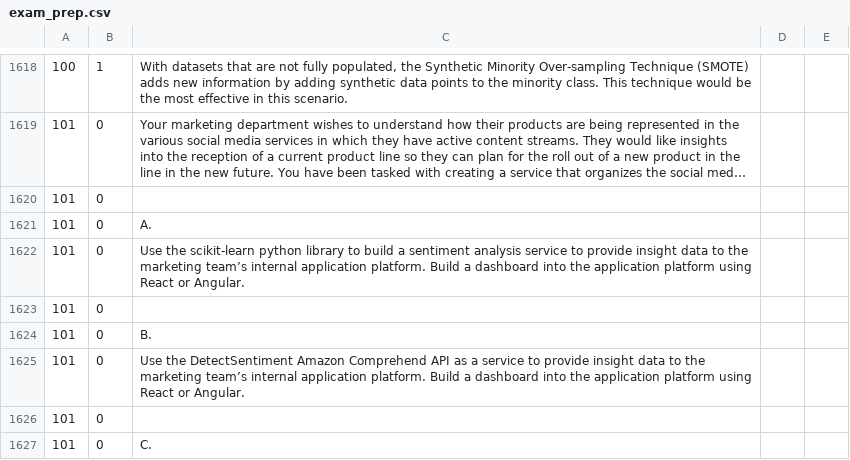
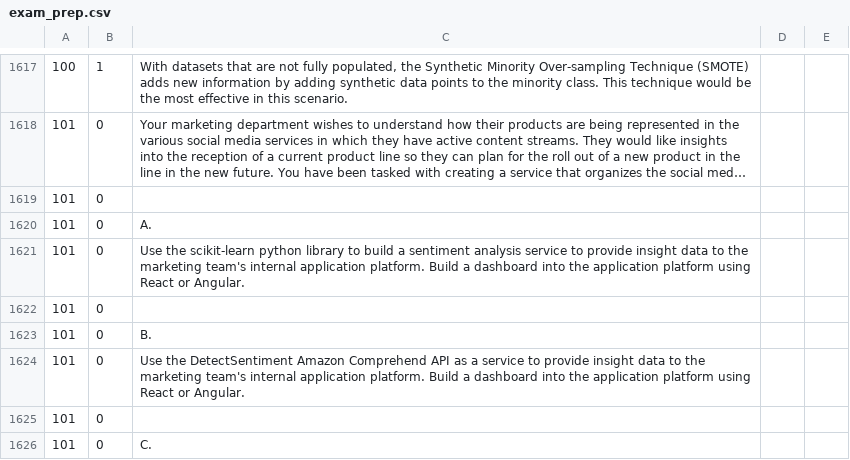
Before and after one commit to WingsMaker/Github, a CSV file: exam_prep.csv, drawn as a sheet; only a part is shown, gaps mark what is left out; long unchanged cells end in …; the diff covers the shown part only.

Commit message:
Add files via upload

```diff
--- a/exam_prep.csv
+++ b/exam_prep.csv
@@ -1621,6 +1622,6 @@
 101,0,A.
-101,0,Use the scikit-learn python library to build a sentiment analysis service to provide insight data to the marketing team’s internal application platform. Build a dashboard into the application platform using React or Angular.
+101,0,Use the scikit-learn python library to build a sentiment analysis service to provide insight data to the marketing team's internal application platform. Build a dashboard into the application platform using React or Angular.
 101,0,
 101,0,B.
-101,0,Use the DetectSentiment Amazon Comprehend API as a service to provide insight data to the marketing team’s internal application platform. Build a dashboard into the application platform using React or Angular.
+101,0,Use the DetectSentiment Amazon Comprehend API as a service to provide insight data to the marketing team's internal application platform. Build a dashboard into the application platform using React or Angular.
 101,0,
```
Also changed, not shown: 1 added row, 2 removed rows and 13 edited cells elsewhere in this file.
